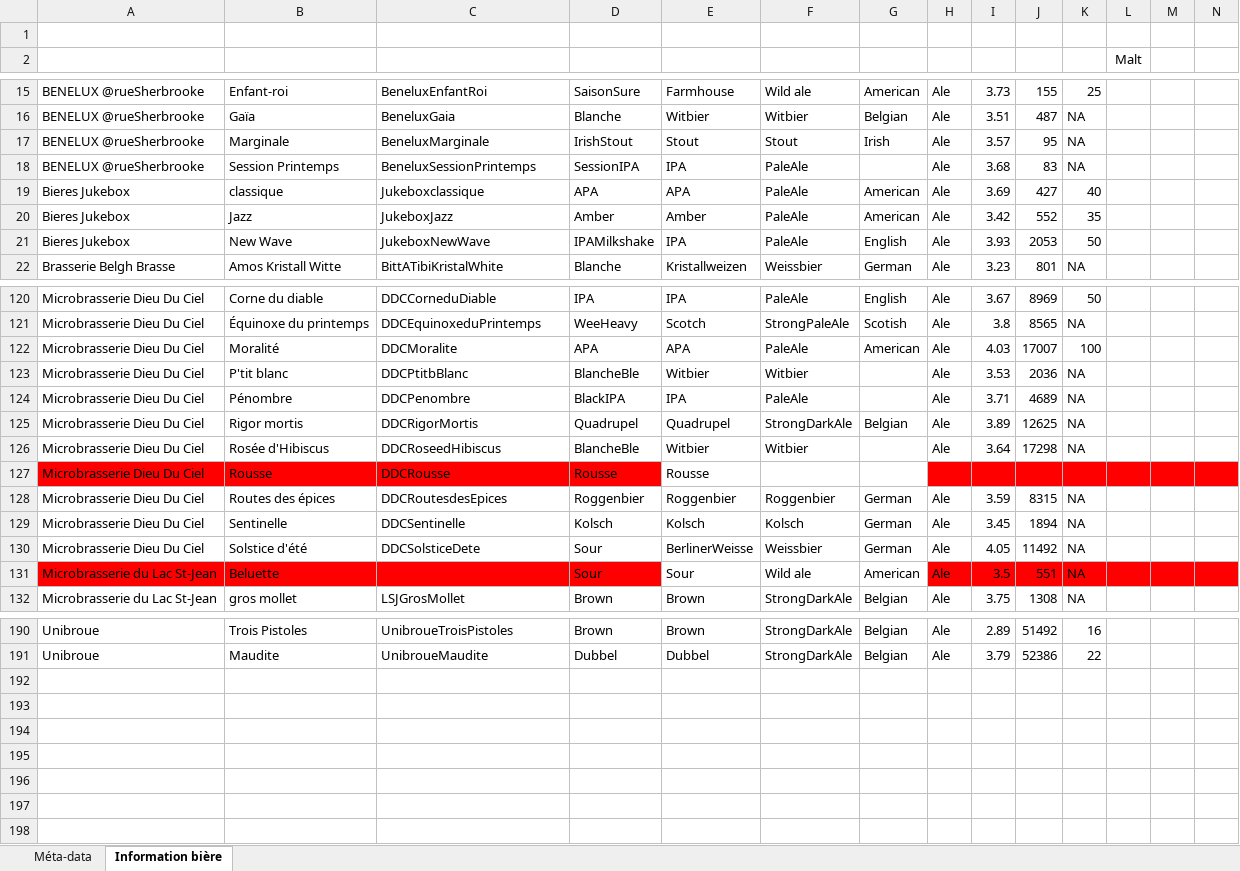
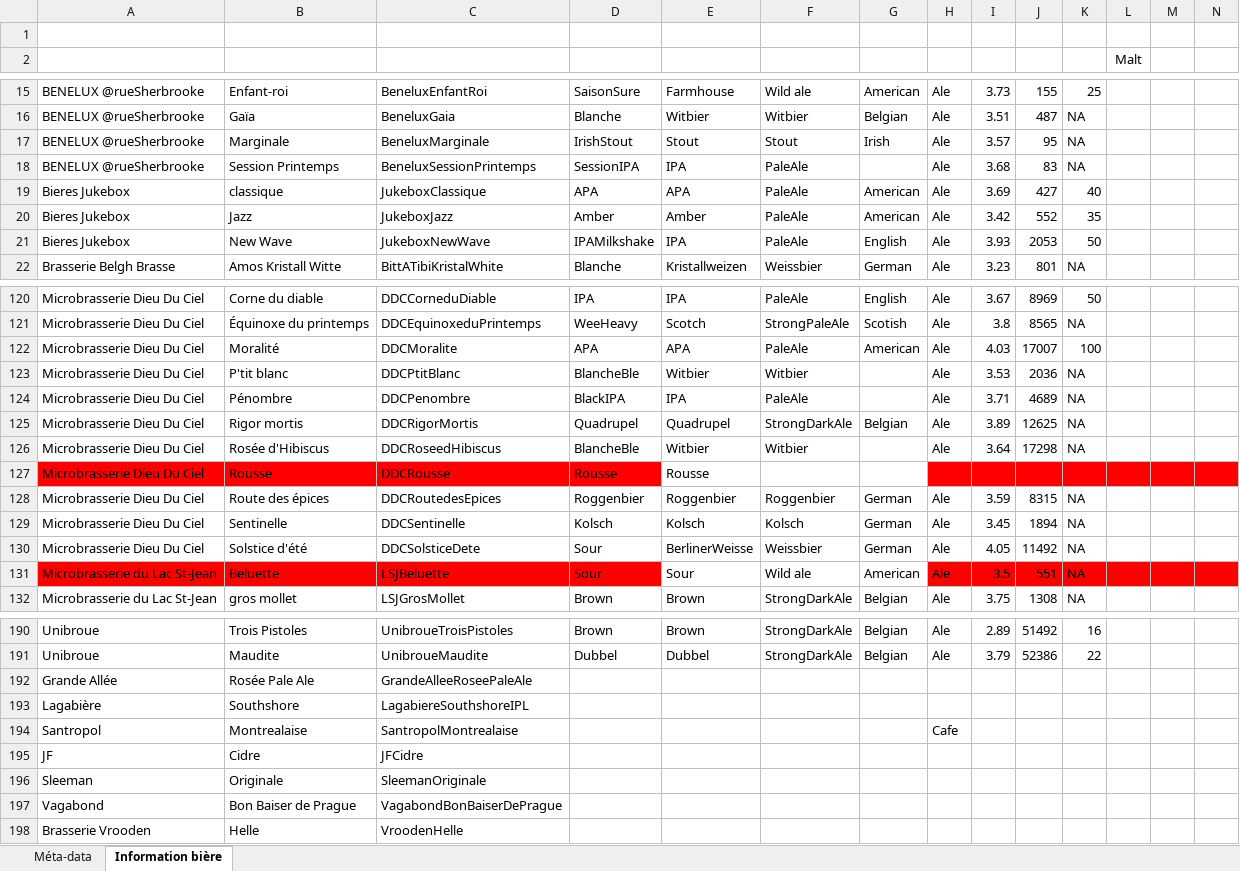
Before and after one commit to nicolasfstgelais/Paysage-brassicole, an Excel workbook: InfoBiere.xlsx, sheet Information bière, drawn as a sheet; only a part is shown, gaps mark what is left out; values as stored, in another font and other column widths than the file's, no borders; rows hold the shown columns only; the diff covers the shown part only; the diff names each change by its address in the sheet, - before the commit and + after, or states it on an @@ line.

```diff
--- a/InfoBiere.xlsx (sheet Information bière)
+++ b/InfoBiere.xlsx (sheet Information bière)
-C19: Jukeboxclassique
+C19: JukeboxClassique
-C123: DDCPtitbBlanc
+C123: DDCPtitBlanc
-B128: Routes des épices
+B128: Route des épices
-C128: DDCRoutesdesEpices
+C128: DDCRoutedesEpices
-C131: (empty)
+C131: LSJBeluette
+row 192: Grande Allée | Rosée Pale Ale | GrandeAlleeRoseePaleAle
+row 193: Lagabière | Southshore | LagabiereSouthshoreIPL
+row 194: Santropol | Montrealaise | SantropolMontrealaise |  |  |  |  | Cafe
+row 195: JF | Cidre | JFCidre
+row 196: Sleeman | Originale | SleemanOriginale
+row 197: Vagabond | Bon Baiser de Prague | VagabondBonBaiserDePrague
+row 198: Brasserie Vrooden | Helle | VroodenHelle
```
Also changed, not shown: 6 edited cells elsewhere in this sheet, 3 other files.
